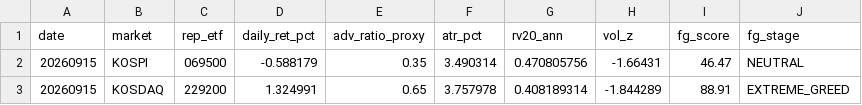
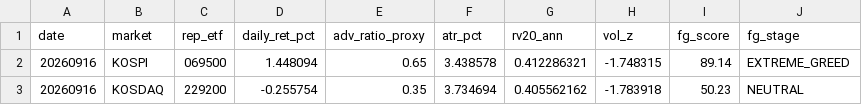
Before and after one commit to jsinvest/dashboard, a CSV file: market-analysis/fear_greed_summary.csv, drawn as a sheet.

```diff
--- a/market-analysis/fear_greed_summary.csv
+++ b/market-analysis/fear_greed_summary.csv
@@ -1,3 +1,3 @@
 date,market,rep_etf,daily_ret_pct,adv_ratio_proxy,atr_pct,rv20_ann,vol_z,fg_score,fg_stage
-20260915,KOSPI,069500,-0.588179,0.35,3.490314,0.470805756,-1.66431,46.47,NEUTRAL
-20260915,KOSDAQ,229200,1.324991,0.65,3.757978,0.408189314,-1.844289,88.91,EXTREME_GREED
+20260916,KOSPI,069500,1.448094,0.65,3.438578,0.412286321,-1.748315,89.14,EXTREME_GREED
+20260916,KOSDAQ,229200,-0.255754,0.35,3.734694,0.405562162,-1.783918,50.23,NEUTRAL
```
Also changed, not shown: market-analysis/kosdaq_adr.csv, market-analysis/kospi_adr.csv, 28 other files.
